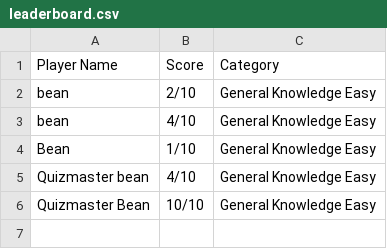
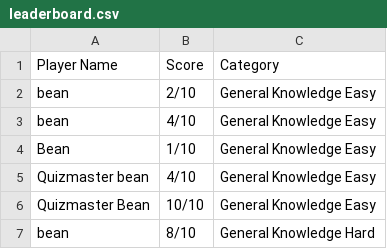
Before and after one commit to Robertson-B/Quiz-game, a CSV file: leaderboard.csv, drawn as a sheet; the diff names each change by its address in the sheet, - before the commit and + after, or states it on an @@ line.

```diff
--- a/leaderboard.csv
+++ b/leaderboard.csv
+row 7: bean | 8/10 | General Knowledge Hard
```
Also changed, not shown: 2 other files.
